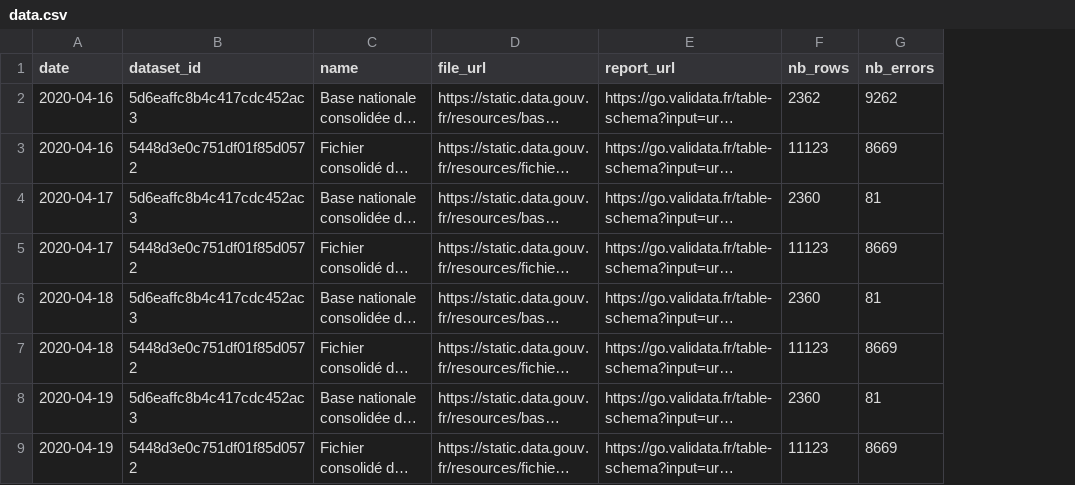
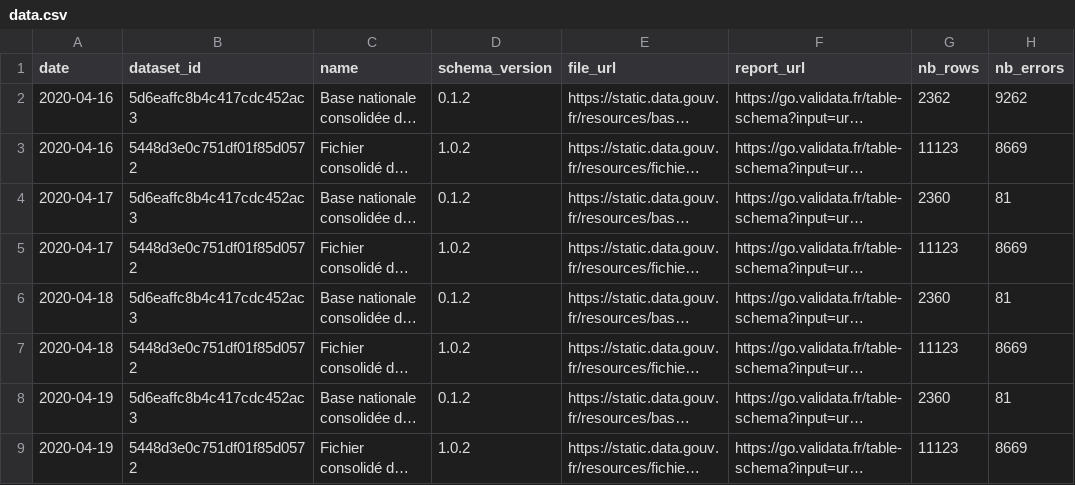
Before and after one commit to etalab/monitor-consolidation, a CSV file: data.csv, drawn as a sheet; only a part is shown; long unchanged cells end in …; the diff names each change by its address in the sheet, - before the commit and + after, or states it on an @@ line.

Commit message:
Rely on schemas.yml from schema.data.gouv.fr (#1)
* Rely on schemas.yml from schema.data.gouv.fr

* Add schema_version in CSV

* Add schema_version to data.csv

```diff
--- a/data.csv
+++ b/data.csv
+column D (schema_version), rows 2-9: 0.1.2 | 1.0.2 | 0.1.2 | 1.0.2 | 0.1.2 | 1.0.2 | 0.1.2 | 1.0.2
```
Also changed, not shown: 2 other files.
